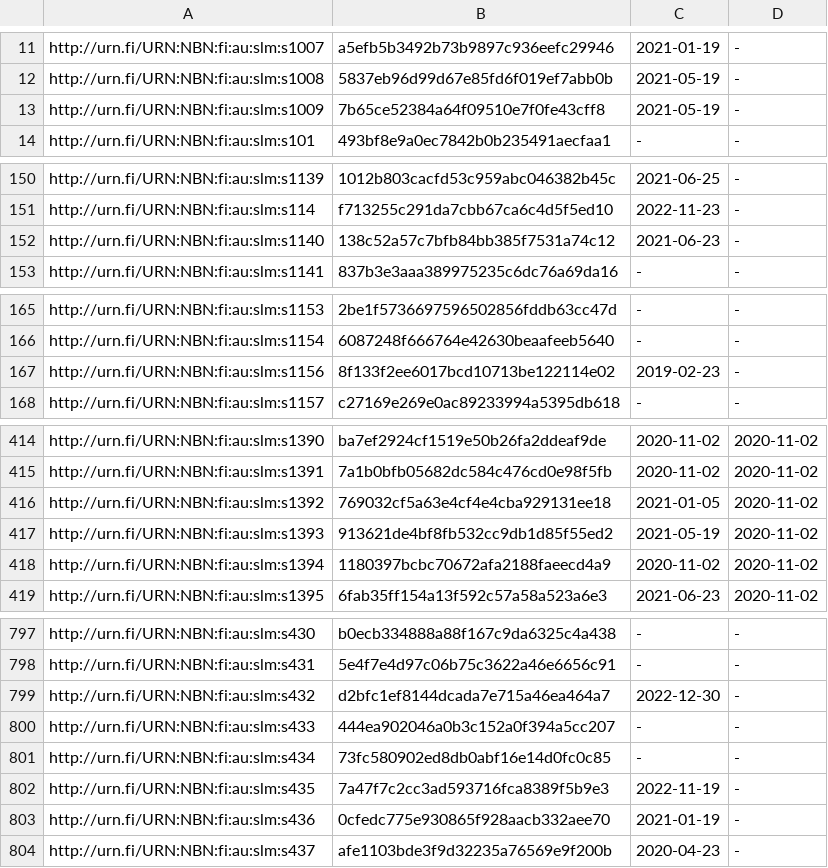
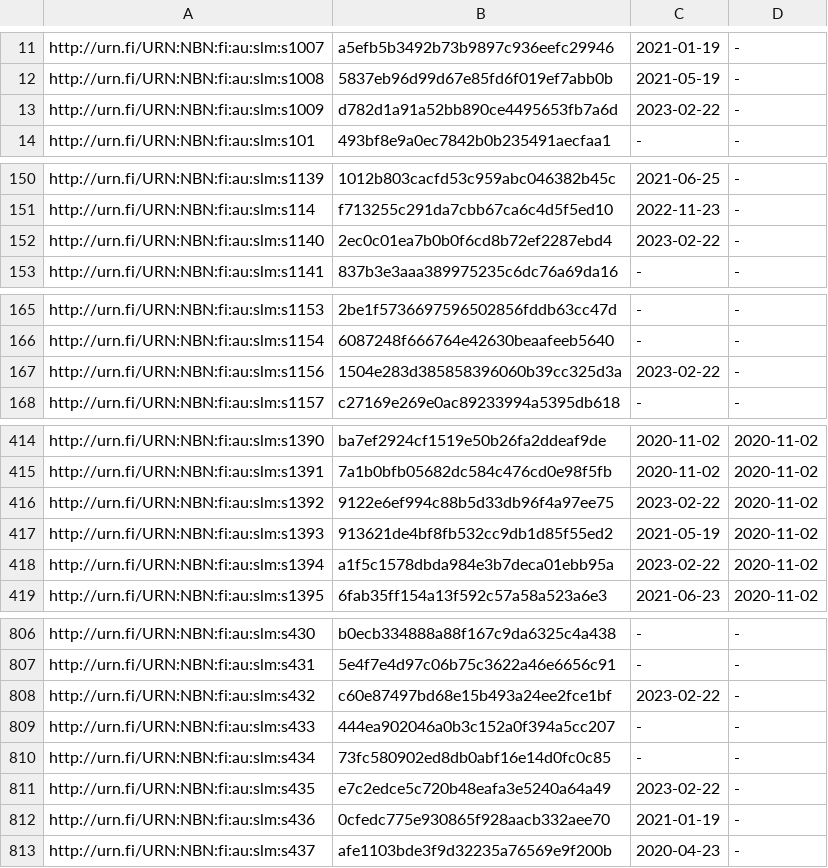
Before and after one commit to NatLibFi/Finto-data, a TSV file: vocabularies/slm/timestamps.tsv, drawn as a sheet; only a part is shown, gaps mark what is left out; the diff covers the shown part only.

```diff
--- a/vocabularies/slm/timestamps.tsv
+++ b/vocabularies/slm/timestamps.tsv
@@ -12,3 +12,3 @@ http://urn.fi/URN:NBN:fi:au:slm:s1007	a5efb5b3492b73b9897c936eefc29946	2021-01-1
 http://urn.fi/URN:NBN:fi:au:slm:s1008	5837eb96d99d67e85fd6f019ef7abb0b	2021-05-19	-
-http://urn.fi/URN:NBN:fi:au:slm:s1009	7b65ce52384a64f09510e7f0fe43cff8	2021-05-19	-
+http://urn.fi/URN:NBN:fi:au:slm:s1009	d782d1a91a52bb890ce4495653fb7a6d	2023-02-22	-
 http://urn.fi/URN:NBN:fi:au:slm:s101	493bf8e9a0ec7842b0b235491aecfaa1	-	-
@@ -151,3 +151,3 @@ http://urn.fi/URN:NBN:fi:au:slm:s1139	1012b803cacfd53c959abc046382b45c	2021-06-2
 http://urn.fi/URN:NBN:fi:au:slm:s114	f713255c291da7cbb67ca6c4d5f5ed10	2022-11-23	-
-http://urn.fi/URN:NBN:fi:au:slm:s1140	138c52a57c7bfb84bb385f7531a74c12	2021-06-23	-
+http://urn.fi/URN:NBN:fi:au:slm:s1140	2ec0c01ea7b0b0f6cd8b72ef2287ebd4	2023-02-22	-
 http://urn.fi/URN:NBN:fi:au:slm:s1141	837b3e3aaa389975235c6dc76a69da16	-	-
@@ -166,3 +166,3 @@ http://urn.fi/URN:NBN:fi:au:slm:s1153	2be1f5736697596502856fddb63cc47d	-	-
 http://urn.fi/URN:NBN:fi:au:slm:s1154	6087248f666764e42630beaafeeb5640	-	-
-http://urn.fi/URN:NBN:fi:au:slm:s1156	8f133f2ee6017bcd10713be122114e02	2019-02-23	-
+http://urn.fi/URN:NBN:fi:au:slm:s1156	1504e283d385858396060b39cc325d3a	2023-02-22	-
 http://urn.fi/URN:NBN:fi:au:slm:s1157	c27169e269e0ac89233994a5395db618	-	-
@@ -415,5 +415,5 @@ http://urn.fi/URN:NBN:fi:au:slm:s1390	ba7ef2924cf1519e50b26fa2ddeaf9de	2020-11-0
 http://urn.fi/URN:NBN:fi:au:slm:s1391	7a1b0bfb05682dc584c476cd0e98f5fb	2020-11-02	2020-11-02
-http://urn.fi/URN:NBN:fi:au:slm:s1392	769032cf5a63e4cf4e4cba929131ee18	2021-01-05	2020-11-02
+http://urn.fi/URN:NBN:fi:au:slm:s1392	9122e6ef994c88b5d33db96f4a97ee75	2023-02-22	2020-11-02
 http://urn.fi/URN:NBN:fi:au:slm:s1393	913621de4bf8fb532cc9db1d85f55ed2	2021-05-19	2020-11-02
-http://urn.fi/URN:NBN:fi:au:slm:s1394	1180397bcbc70672afa2188faeecd4a9	2020-11-02	2020-11-02
+http://urn.fi/URN:NBN:fi:au:slm:s1394	a1f5c1578dbda984e3b7deca01ebb95a	2023-02-22	2020-11-02
 http://urn.fi/URN:NBN:fi:au:slm:s1395	6fab35ff154a13f592c57a58a523a6e3	2021-06-23	2020-11-02
@@ -798,6 +807,6 @@ http://urn.fi/URN:NBN:fi:au:slm:s430	b0ecb334888a88f167c9da6325c4a438	-	-
 http://urn.fi/URN:NBN:fi:au:slm:s431	5e4f7e4d97c06b75c3622a46e6656c91	-	-
-http://urn.fi/URN:NBN:fi:au:slm:s432	d2bfc1ef8144dcada7e715a46ea464a7	2022-12-30	-
+http://urn.fi/URN:NBN:fi:au:slm:s432	c60e87497bd68e15b493a24ee2fce1bf	2023-02-22	-
 http://urn.fi/URN:NBN:fi:au:slm:s433	444ea902046a0b3c152a0f394a5cc207	-	-
 http://urn.fi/URN:NBN:fi:au:slm:s434	73fc580902ed8db0abf16e14d0fc0c85	-	-
-http://urn.fi/URN:NBN:fi:au:slm:s435	7a47f7c2cc3ad593716fca8389f5b9e3	2022-11-19	-
+http://urn.fi/URN:NBN:fi:au:slm:s435	e7c2edce5c720b48eafa3e5240a64a49	2023-02-22	-
 http://urn.fi/URN:NBN:fi:au:slm:s436	0cfedc775e930865f928aacb332aee70	2021-01-19	-
```
Also changed, not shown: 9 added rows and 64 edited cells elsewhere in this file, 3 other files.
